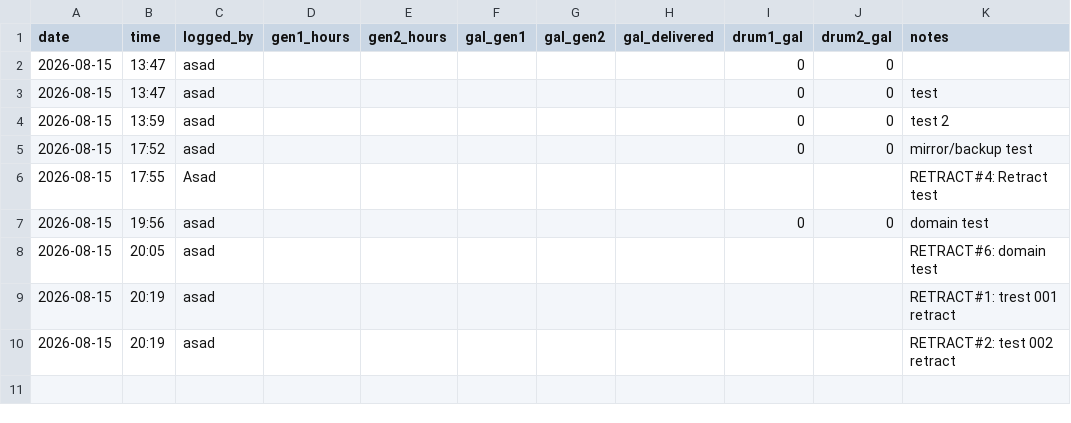
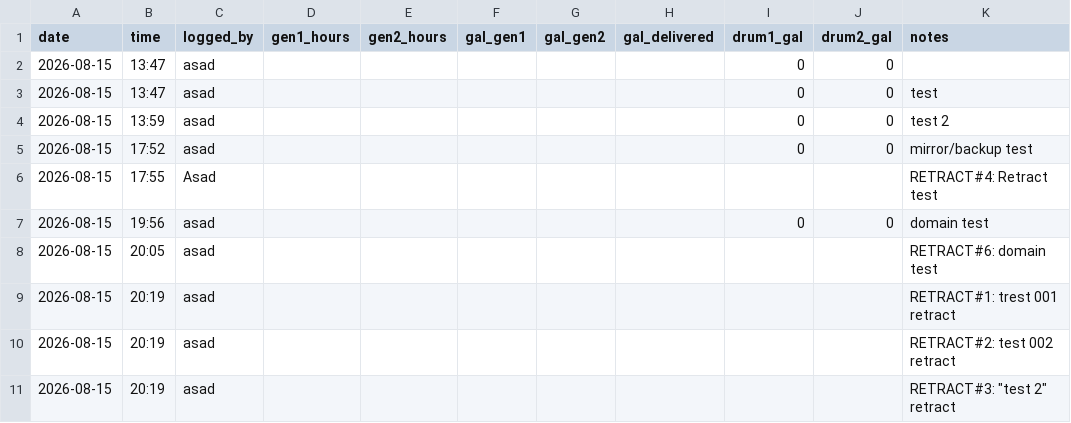
Before and after one commit to asadgo/power-the-cave-2026, a CSV file: data/reality.csv, drawn as a sheet.

Commit message:
reality: asad — meter reading

```diff
--- a/data/reality.csv
+++ b/data/reality.csv
@@ -10 +10,2 @@ date,time,logged_by,gen1_hours,gen2_hours,gal_gen1,gal_gen2,gal_delivered,drum1_
 2026-08-15,20:19,asad,,,,,,,,RETRACT#2: test 002 retract
+2026-08-15,20:19,asad,,,,,,,,"RETRACT#3: ""test 2"" retract"
```
